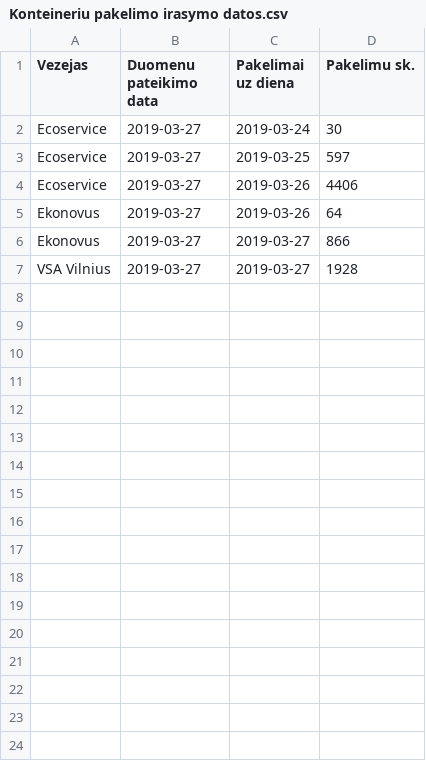
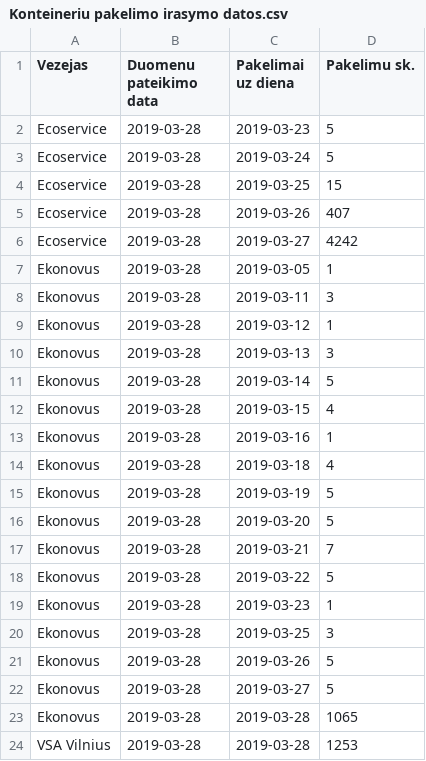
Before and after one commit to vilnius/atlieku-tvarkymas, a CSV file: Data/konteineriai ir ju aptarnavimas/Konteineriu pakelimo irasymo datos.csv, drawn as a sheet.

Commit message:
Update Konteineriu pakelimo irasymo datos.csv

```diff
--- a/Data/konteineriai ir ju aptarnavimas/Konteineriu pakelimo irasymo datos.csv
+++ b/Data/konteineriai ir ju aptarnavimas/Konteineriu pakelimo irasymo datos.csv
@@ -1,7 +1,24 @@
 Vezejas;Duomenu pateikimo data;Pakelimai uz diena;Pakelimu sk.
-Ecoservice;2019-03-27;2019-03-24;30
-Ecoservice;2019-03-27;2019-03-25;597
-Ecoservice;2019-03-27;2019-03-26;4406
-Ekonovus;2019-03-27;2019-03-26;64
-Ekonovus;2019-03-27;2019-03-27;866
-VSA Vilnius;2019-03-27;2019-03-27;1928
+Ecoservice;2019-03-28;2019-03-23;5
+Ecoservice;2019-03-28;2019-03-24;5
+Ecoservice;2019-03-28;2019-03-25;15
+Ecoservice;2019-03-28;2019-03-26;407
+Ecoservice;2019-03-28;2019-03-27;4242
+Ekonovus;2019-03-28;2019-03-05;1
+Ekonovus;2019-03-28;2019-03-11;3
+Ekonovus;2019-03-28;2019-03-12;1
+Ekonovus;2019-03-28;2019-03-13;3
+Ekonovus;2019-03-28;2019-03-14;5
+Ekonovus;2019-03-28;2019-03-15;4
+Ekonovus;2019-03-28;2019-03-16;1
+Ekonovus;2019-03-28;2019-03-18;4
+Ekonovus;2019-03-28;2019-03-19;5
+Ekonovus;2019-03-28;2019-03-20;5
+Ekonovus;2019-03-28;2019-03-21;7
+Ekonovus;2019-03-28;2019-03-22;5
+Ekonovus;2019-03-28;2019-03-23;1
+Ekonovus;2019-03-28;2019-03-25;3
+Ekonovus;2019-03-28;2019-03-26;5
+Ekonovus;2019-03-28;2019-03-27;5
+Ekonovus;2019-03-28;2019-03-28;1065
+VSA Vilnius;2019-03-28;2019-03-28;1253
```
